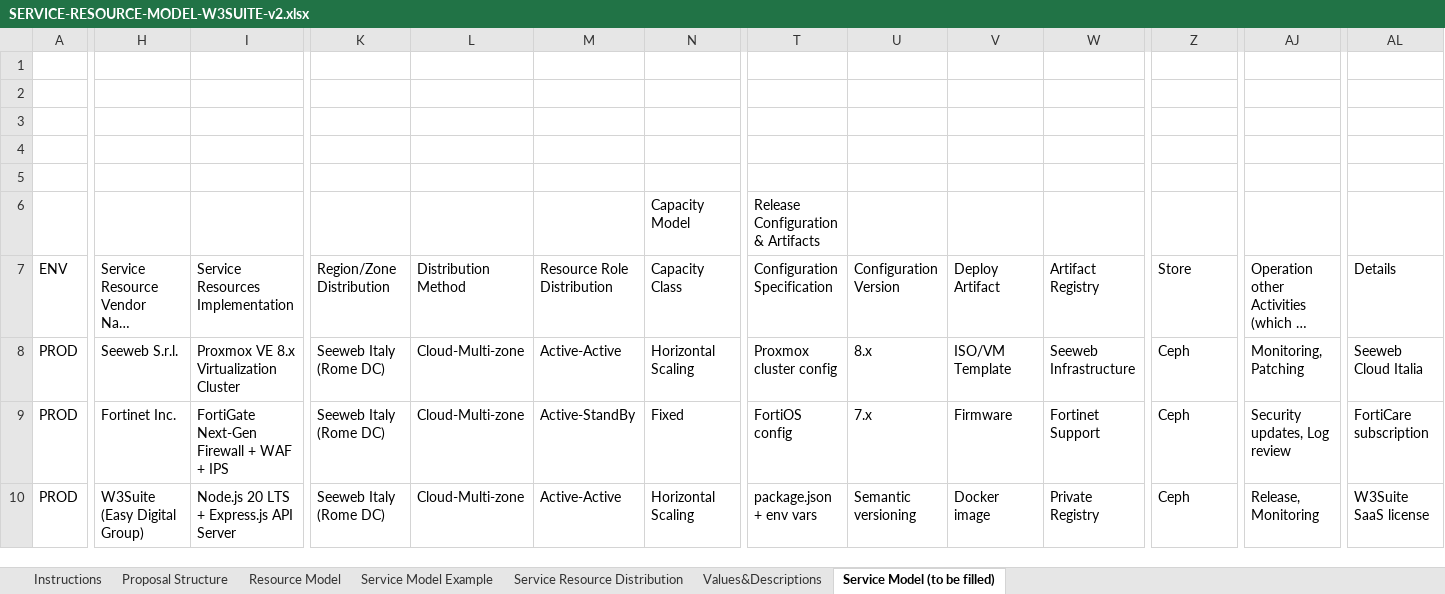
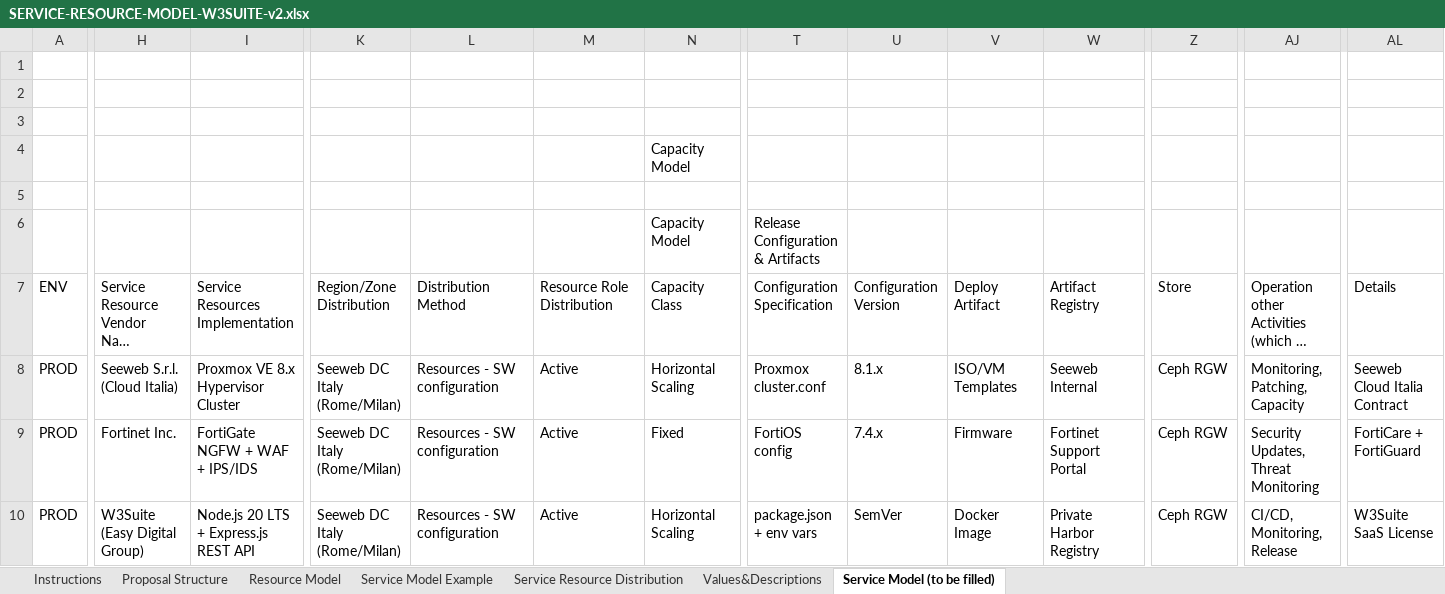
Before and after one commit to AScozzari/W3suitever1, an Excel workbook: docs/gara-appalto/SERVICE-RESOURCE-MODEL-W3SUITE-v2.xlsx, sheet Service Model (to be filled), drawn as a sheet; only a part is shown, gaps mark what is left out; long unchanged cells end in …; values as stored, in another font and other column widths than the file's, no borders; the diff covers the shown part only; the diff names each change by its address in the sheet, - before the commit and + after, or states it on an @@ line.

```diff
--- a/docs/gara-appalto/SERVICE-RESOURCE-MODEL-W3SUITE-v2.xlsx (sheet Service Model (to be filled))
+++ b/docs/gara-appalto/SERVICE-RESOURCE-MODEL-W3SUITE-v2.xlsx (sheet Service Model (to be filled))
-N4 (Capacity Class): (empty)
+N4 (Capacity Class): Capacity Model
-H8: Seeweb S.r.l.
+H8: Seeweb S.r.l. (Cloud Italia)
-I8 (Service Resources Implementation): Proxmox VE 8.x Virtualization Cluster
+I8 (Service Resources Implementation): Proxmox VE 8.x Hypervisor Cluster
-K8:K10 (Region/Zone Distribution): Seeweb Italy (Rome DC)
+K8:K10 (Region/Zone Distribution): Seeweb DC Italy (Rome/Milan)
-L8:L10 (Distribution Method): Cloud-Multi-zone
+L8:L10 (Distribution Method): Resources - SW configuration
-M8 (Resource Role Distribution): Active-Active
+M8 (Resource Role Distribution): Active
-T8 (Configuration Specification): Proxmox cluster config
+T8 (Configuration Specification): Proxmox cluster.conf
-U8 (Configuration Version): 8.x
+U8 (Configuration Version): 8.1.x
-V8 (Deploy Artifact): ISO/VM Template
+V8 (Deploy Artifact): ISO/VM Templates
-W8 (Artifact Registry): Seeweb Infrastructure
+W8 (Artifact Registry): Seeweb Internal
-Z8:Z10 (Store): Ceph
+Z8:Z10 (Store): Ceph RGW
-AJ8: Monitoring, Patching
+AJ8: Monitoring, Patching, Capacity
-AL8 (Details): Seeweb Cloud Italia
+AL8 (Details): Seeweb Cloud Italia Contract
-I9 (Service Resources Implementation): FortiGate Next-Gen Firewall + WAF + IPS
+I9 (Service Resources Implementation): FortiGate NGFW + WAF + IPS/IDS
-M9 (Resource Role Distribution): Active-StandBy
+M9 (Resource Role Distribution): Active
-U9 (Configuration Version): 7.x
+U9 (Configuration Version): 7.4.x
-W9 (Artifact Registry): Fortinet Support
+W9 (Artifact Registry): Fortinet Support Portal
-AJ9: Security updates, Log review
+AJ9: Security Updates, Threat Monitoring
-AL9 (Details): FortiCare subscription
+AL9 (Details): FortiCare + FortiGuard
-I10 (Service Resources Implementation): Node.js 20 LTS + Express.js API Server
+I10 (Service Resources Implementation): Node.js 20 LTS + Express.js REST API
-M10 (Resource Role Distribution): Active-Active
+M10 (Resource Role Distribution): Active
-U10 (Configuration Version): Semantic versioning
+U10 (Configuration Version): SemVer
-V10 (Deploy Artifact): Docker image
+V10 (Deploy Artifact): Docker Image
-W10 (Artifact Registry): Private Registry
+W10 (Artifact Registry): Private Harbor Registry
-AJ10: Release, Monitoring
+AJ10: CI/CD, Monitoring, Release
-AL10 (Details): W3Suite SaaS license
+AL10 (Details): W3Suite SaaS License
```
Also changed, not shown: 1 added row and 77 edited cells elsewhere in this sheet, 5 other files.
